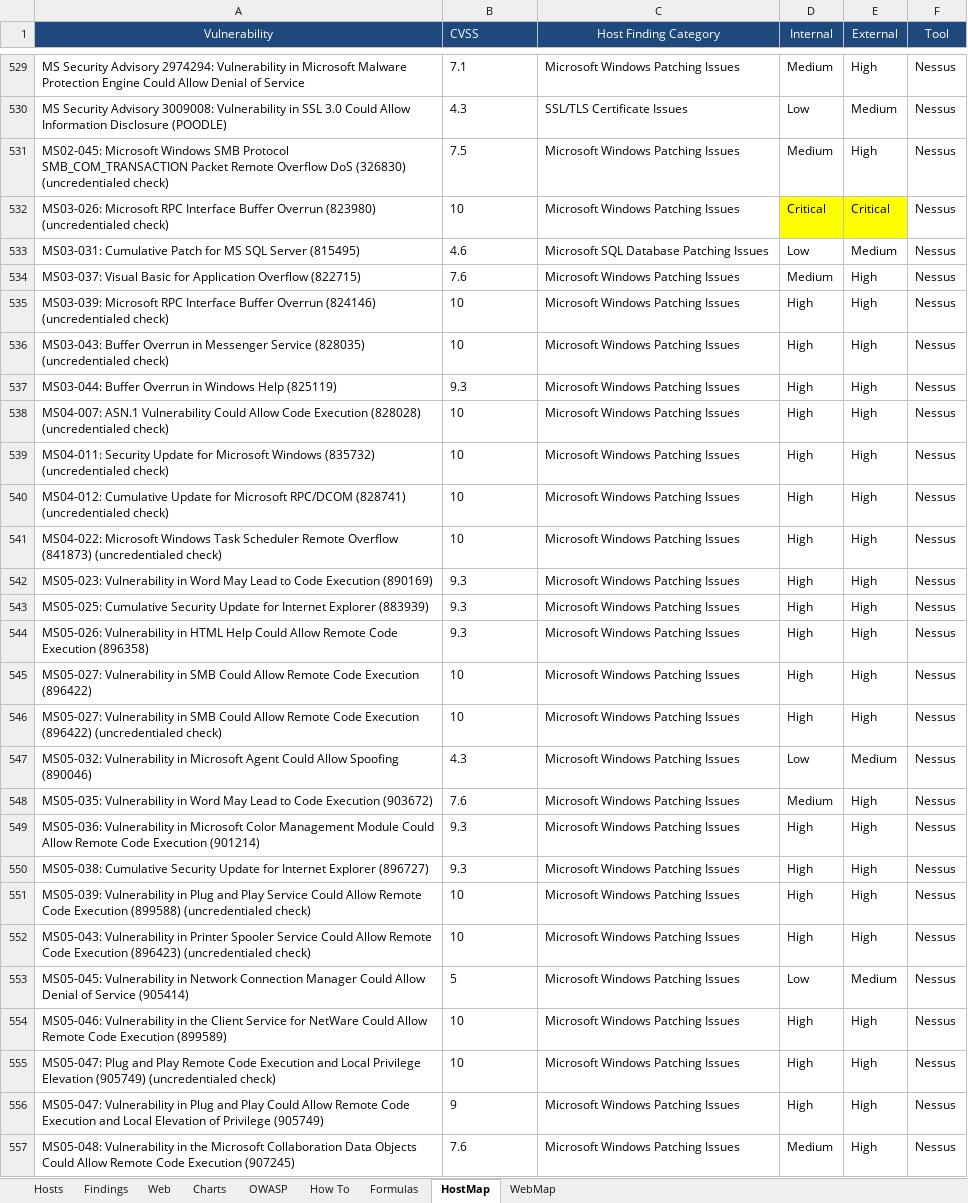
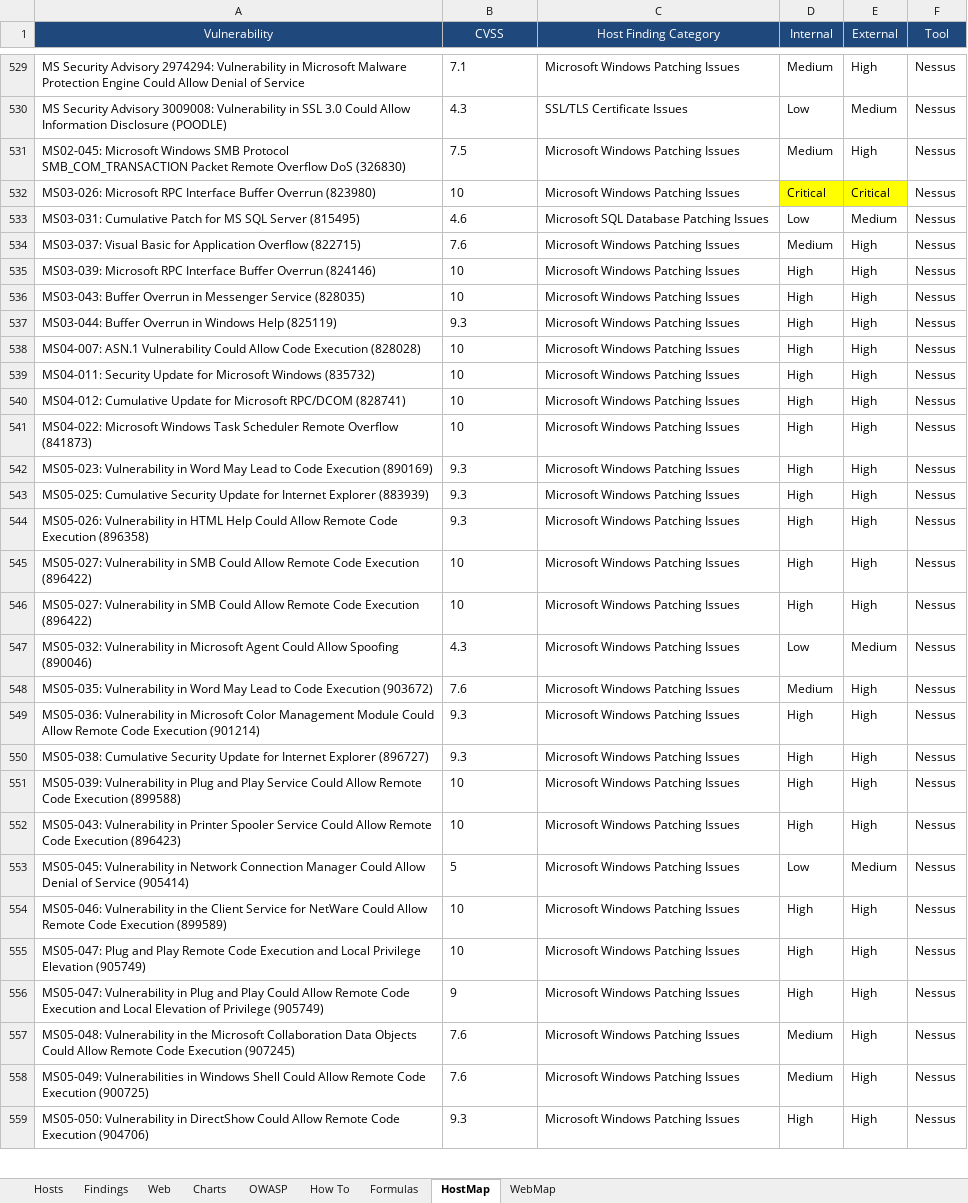
Before and after one commit to leebaird/discover, an Excel workbook: misc/worksheet.xlsx, sheet HostMap, drawn as a sheet; only a part is shown, gaps mark what is left out; the shorter side is filled out with more unchanged rows; values as stored, in another font and other column widths than the file's, no borders; charts and pictures not drawn; the diff covers the shown part only; the diff names each change by its address in the sheet, - before the commit and + after, or states it on an @@ line.

Commit message:
Cleaned up worksheet, URLs are now on seperate lines.

```diff
--- a/misc/worksheet.xlsx (sheet HostMap)
+++ b/misc/worksheet.xlsx (sheet HostMap)
-B1 alignment: left
+B1 alignment: center
-A531 (Vulnerability): …DoS (326830) (uncredentialed check)
+A531 (Vulnerability): …DoS (326830)
-A532 (Vulnerability): …Overrun (823980) (uncredentialed check)
+A532 (Vulnerability): …Overrun (823980)
-A535 (Vulnerability): …Overrun (824146) (uncredentialed check)
+A535 (Vulnerability): …Overrun (824146)
-A536 (Vulnerability): …Service (828035) (uncredentialed check)
+A536 (Vulnerability): …Service (828035)
-A538 (Vulnerability): …Execution (828028) (uncredentialed check)
+A538 (Vulnerability): …Execution (828028)
-A539 (Vulnerability): …Windows (835732) (uncredentialed check)
+A539 (Vulnerability): …Windows (835732)
-A540 (Vulnerability): …RPC/DCOM (828741) (uncredentialed check)
+A540 (Vulnerability): …RPC/DCOM (828741)
-A541 (Vulnerability): …Overflow (841873) (uncredentialed check)
+A541 (Vulnerability): …Overflow (841873)
-A546 (Vulnerability): …Execution (896422) (uncredentialed check)
+A546 (Vulnerability): …Execution (896422)
-A551 (Vulnerability): …Execution (899588) (uncredentialed check)
+A551 (Vulnerability): …Execution (899588)
-A552 (Vulnerability): …Execution (896423) (uncredentialed check)
+A552 (Vulnerability): …Execution (896423)
-A555 (Vulnerability): …Elevation (905749) (uncredentialed check)
+A555 (Vulnerability): …Elevation (905749)
```
Also changed, not shown: 46 edited cells elsewhere in this sheet, charts or pictures, 1 other file.
